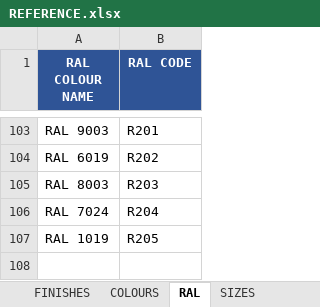
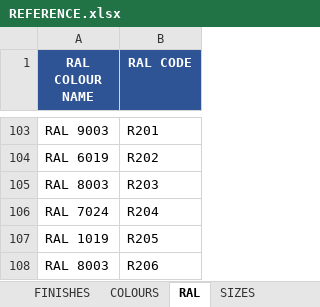
Before and after one commit to aftangent/Mat-Schedule, an Excel workbook: REFERENCE.xlsx, sheet RAL, drawn as a sheet; only a part is shown, gaps mark what is left out; values as stored, in another font and other column widths than the file's, no borders; the diff names each change by its address in the sheet, - before the commit and + after, or states it on an @@ line.

Commit message:
Add files via upload

```diff
--- a/REFERENCE.xlsx (sheet RAL)
+++ b/REFERENCE.xlsx (sheet RAL)
+row 108: RAL 8003 | R206
```
